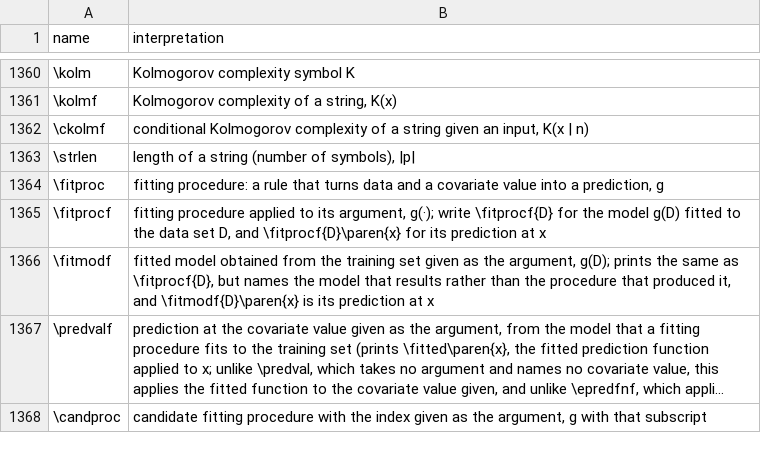
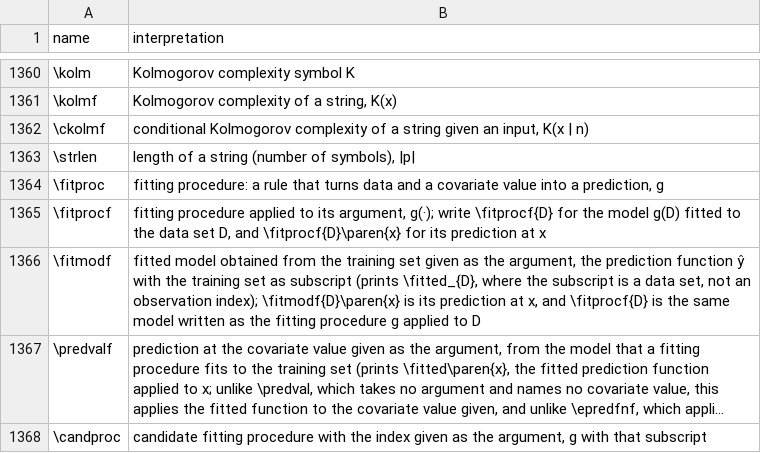
Before and after one commit to Morrison-Lab/macros, a TSV file: interpretations.tsv, drawn as a sheet; only a part is shown, gaps mark what is left out; long unchanged cells end in …; the diff names each change by its address in the sheet, - before the commit and + after, or states it on an @@ line.

```diff
--- a/interpretations.tsv
+++ b/interpretations.tsv
-B1366 (interpretation): …the argument, g(D); prints the same as \fitprocf{D}, but names the model that results rather than the procedure that produced it, and \fitmodf{D}\paren{x} is its prediction at x
+B1366 (interpretation): …the argument, the prediction function ŷ with the training set as subscript (prints \fitted_{D}, where the subscript is a data set, not an observation index); \fitmodf{D}\paren{x} is its prediction at x, and \fitprocf{D} is the same model written as the fitting procedure g applied to D
```
Also changed, not shown: 1 other file.
